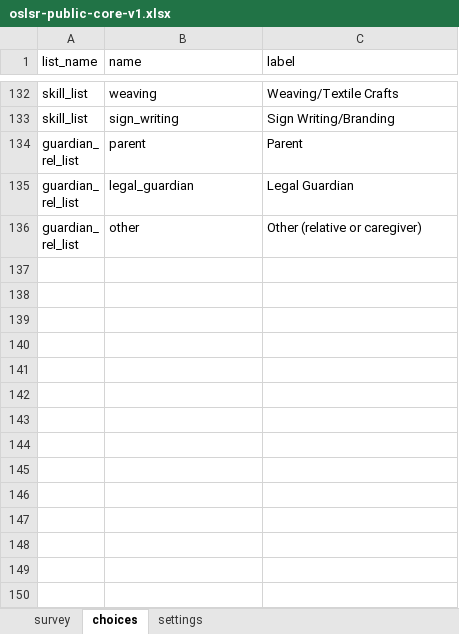
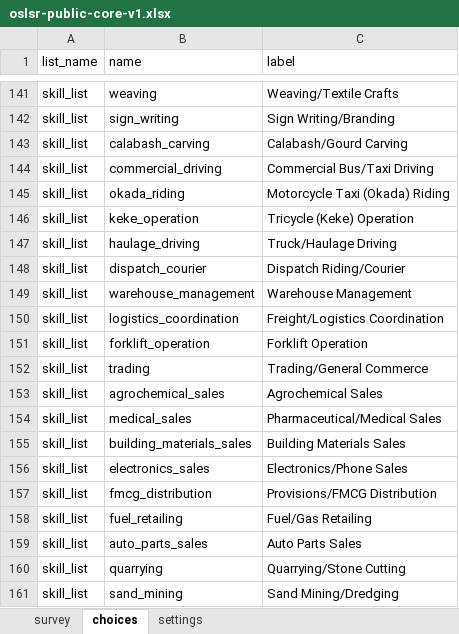
Before and after one commit to awwallawal/oslrs, an Excel workbook: docs/launch-campaign/oslsr-public-core-v1.xlsx, sheet choices, drawn as a sheet; only a part is shown, gaps mark what is left out; the shorter side is filled out with more unchanged rows; values as stored, in another font and other column widths than the file's, no borders; the diff covers the shown part only; the diff names each change by its address in the sheet, - before the commit and + after, or states it on an @@ line.

```diff
--- a/docs/launch-campaign/oslsr-public-core-v1.xlsx (sheet choices)
+++ b/docs/launch-campaign/oslsr-public-core-v1.xlsx (sheet choices)
+row 143: skill_list | calabash_carving | Calabash/Gourd Carving
+row 144: skill_list | commercial_driving | Commercial Bus/Taxi Driving
+row 145: skill_list | okada_riding | Motorcycle Taxi (Okada) Riding
+row 146: skill_list | keke_operation | Tricycle (Keke) Operation
+row 147: skill_list | haulage_driving | Truck/Haulage Driving
+row 148: skill_list | dispatch_courier | Dispatch Riding/Courier
+row 149: skill_list | warehouse_management | Warehouse Management
+row 150: skill_list | logistics_coordination | Freight/Logistics Coordination
+row 151: skill_list | forklift_operation | Forklift Operation
+row 152: skill_list | trading | Trading/General Commerce
+row 153: skill_list | agrochemical_sales | Agrochemical Sales
+row 154: skill_list | medical_sales | Pharmaceutical/Medical Sales
+row 155: skill_list | building_materials_sales | Building Materials Sales
+row 156: skill_list | electronics_sales | Electronics/Phone Sales
+row 157: skill_list | fmcg_distribution | Provisions/FMCG Distribution
+row 158: skill_list | fuel_retailing | Fuel/Gas Retailing
+row 159: skill_list | auto_parts_sales | Auto Parts Sales
+row 160: skill_list | quarrying | Quarrying/Stone Cutting
+row 161: skill_list | sand_mining | Sand Mining/Dredging
```
Also changed, not shown: 71 added rows and 1 removed row elsewhere in this sheet, test-fixtures/oslsr-public-core-v1.xlsx, test-fixtures/oslsr_master_v3.xlsx, 8 other files.
